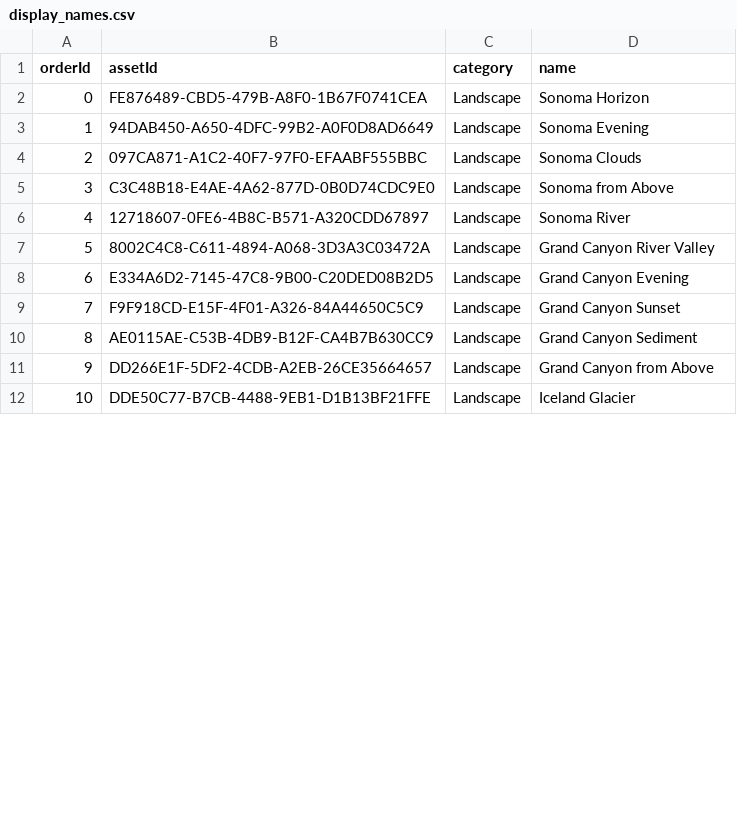
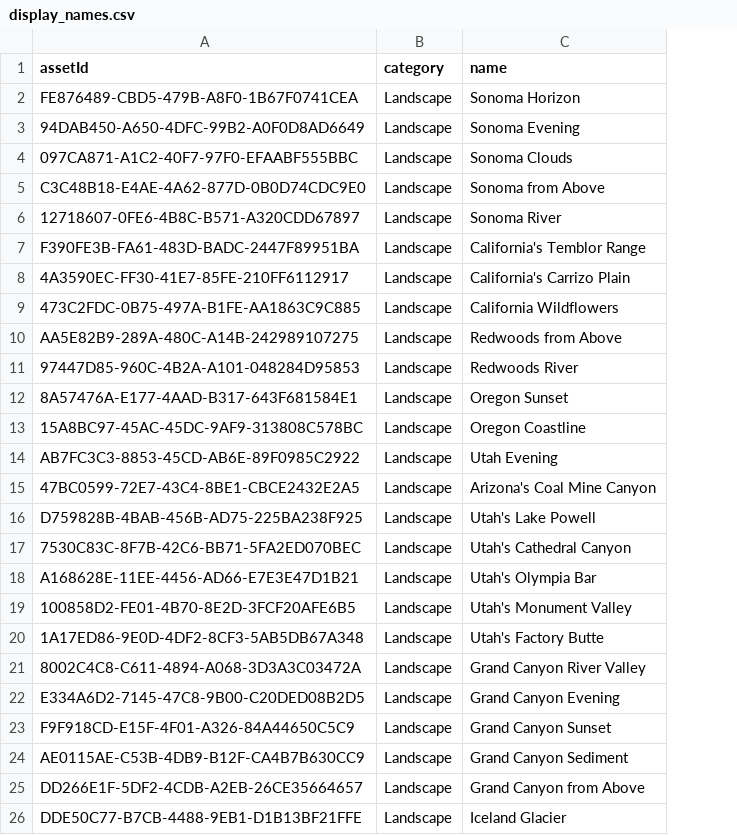
Before and after one commit to zhongzachary/sonoma-screen-savers, a CSV file: data/display_names.csv, drawn as a sheet; only a part is shown; removed rows and columns are numbered as before the commit, all else as after; the diff names each change by its address in the sheet, - before the commit and + after, or states it on an @@ line.

Commit message:
Add new assets in macOS Sonoma official release

```diff
--- a/data/display_names.csv
+++ b/data/display_names.csv
-column A (orderId), rows 2-12: 0 | 1 | 2 | 3 | 4 | 5 | 6 | 7 | 8 | 9 | 10
+row 7: F390FE3B-FA61-483D-BADC-2447F89951BA | Landscape | California's Temblor Range
+row 8: 4A3590EC-FF30-41E7-85FE-210FF6112917 | Landscape | California's Carrizo Plain
+row 9: 473C2FDC-0B75-497A-B1FE-AA1863C9C885 | Landscape | California Wildflowers
+row 10: AA5E82B9-289A-480C-A14B-242989107275 | Landscape | Redwoods from Above
+row 11: 97447D85-960C-4B2A-A101-048284D95853 | Landscape | Redwoods River
+row 12: 8A57476A-E177-4AAD-B317-643F681584E1 | Landscape | Oregon Sunset
+row 13: 15A8BC97-45AC-45DC-9AF9-313808C578BC | Landscape | Oregon Coastline
+row 14: AB7FC3C3-8853-45CD-AB6E-89F0985C2922 | Landscape | Utah Evening
+row 15: 47BC0599-72E7-43C4-8BE1-CBCE2432E2A5 | Landscape | Arizona's Coal Mine Canyon
+row 16: D759828B-4BAB-456B-AD75-225BA238F925 | Landscape | Utah's Lake Powell
+row 17: 7530C83C-8F7B-42C6-BB71-5FA2ED070BEC | Landscape | Utah's Cathedral Canyon
+row 18: A168628E-11EE-4456-AD66-E7E3E47D1B21 | Landscape | Utah's Olympia Bar
+row 19: 100858D2-FE01-4B70-8E2D-3FCF20AFE6B5 | Landscape | Utah's Monument Valley
+row 20: 1A17ED86-9E0D-4DF2-8CF3-5AB5DB67A348 | Landscape | Utah's Factory Butte
```
Also changed, not shown: 2 other files.
